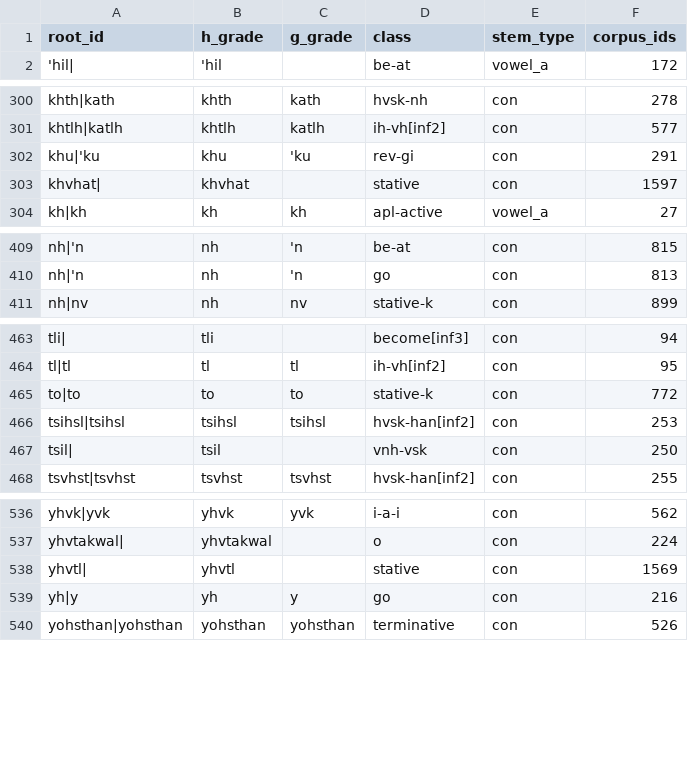
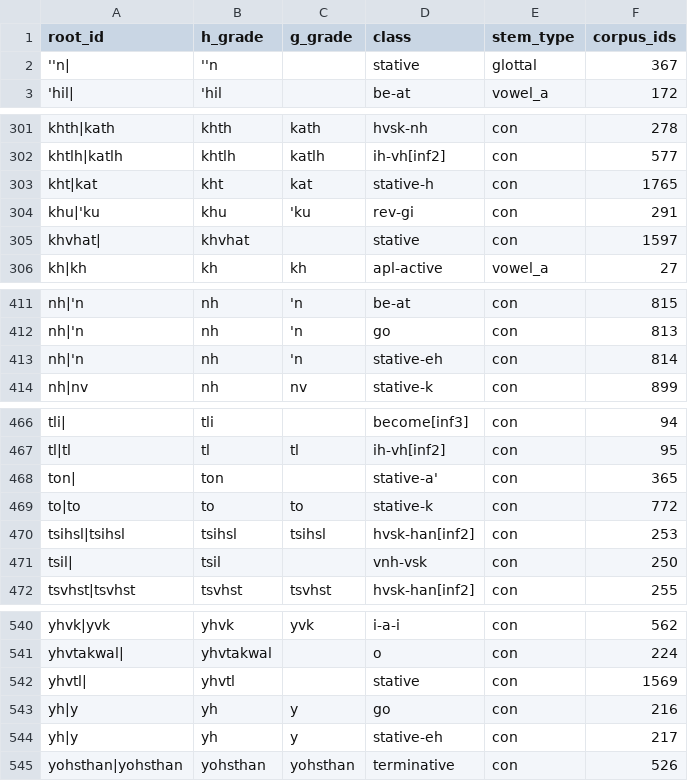
Before and after one commit to CharlieMcVicker/king-recreation, a CSV file: artifacts/data/roots_by_class.csv, drawn as a sheet; only a part is shown, gaps mark what is left out.

```diff
--- a/artifacts/data/roots_by_class.csv
+++ b/artifacts/data/roots_by_class.csv
@@ -1,2 +1,3 @@
 root_id,h_grade,g_grade,class,stem_type,corpus_ids
+''n|,''n,,stative,glottal,367
 'hil|,'hil,,be-at,vowel_a,172
@@ -301,2 +302,3 @@ khth|kath,khth,kath,hvsk-nh,con,278
 khtlh|katlh,khtlh,katlh,ih-vh[inf2],con,577
+kht|kat,kht,kat,stative-h,con,1765
 khu|'ku,khu,'ku,rev-gi,con,291
@@ -410,2 +412,3 @@ nh|'n,nh,'n,be-at,con,815
 nh|'n,nh,'n,go,con,813
+nh|'n,nh,'n,stative-eh,con,814
 nh|nv,nh,nv,stative-k,con,899
@@ -464,2 +467,3 @@ tli|,tli,,become[inf3],con,94
 tl|tl,tl,tl,ih-vh[inf2],con,95
+ton|,ton,,stative-a',con,365
 to|to,to,to,stative-k,con,772
@@ -539,2 +543,3 @@ yhvtl|,yhvtl,,stative,con,1569
 yh|y,yh,y,go,con,216
+yh|y,yh,y,stative-eh,con,217
 yohsthan|yohsthan,yohsthan,yohsthan,terminative,con,526
```
Also changed, not shown: artifacts/data/matches_validated.csv, artifacts/reports/class_ending_profiles.csv, 43 other files.
